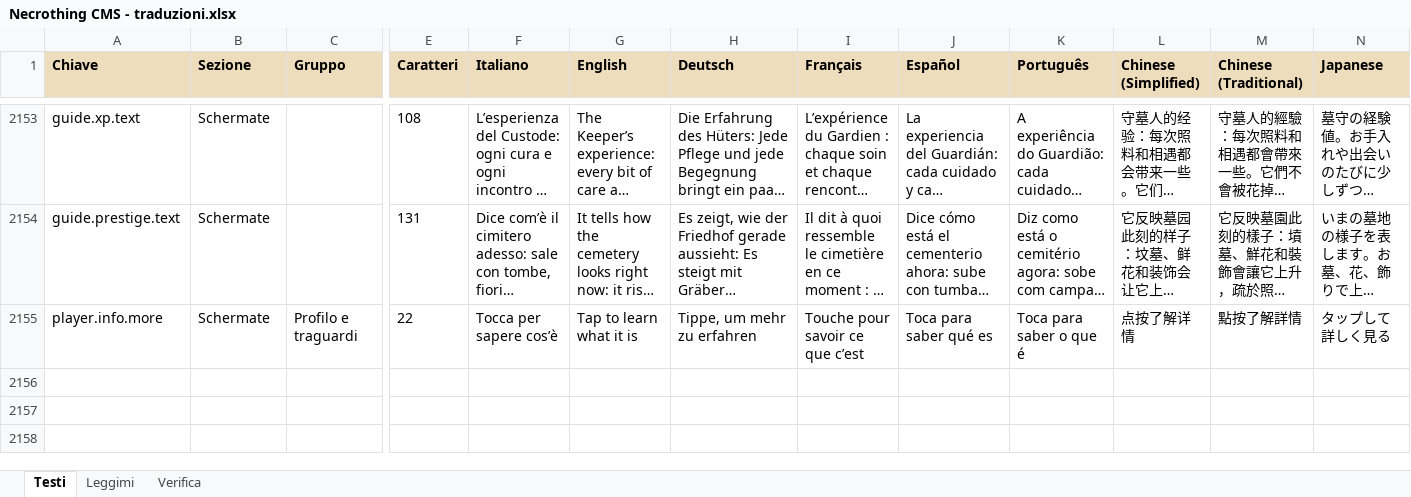
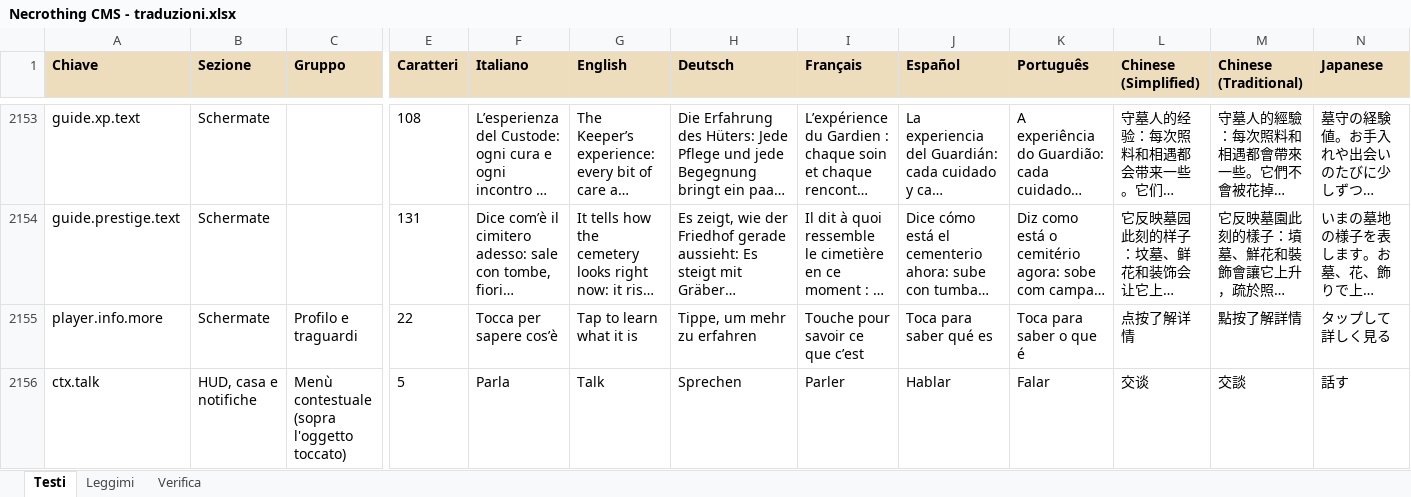
Before and after one commit to taiodoio/Necrothing, an Excel workbook: CMS/Necrothing CMS - traduzioni.xlsx, sheet Testi, drawn as a sheet; only a part is shown, gaps mark what is left out; long unchanged cells end in …; values as stored, in another font and other column widths than the file's, no borders; conditional formats not drawn; rows hold the shown columns only; the diff names each change by its address in the sheet, - before the commit and + after, or states it on an @@ line.

```diff
--- a/CMS/Necrothing CMS - traduzioni.xlsx (sheet Testi)
+++ b/CMS/Necrothing CMS - traduzioni.xlsx (sheet Testi)
+row 2156: ctx.talk | HUD, casa e notifiche | Menù contestuale (sopra l'oggetto toccato) | 5 | Parla | Talk | Sprechen | Parler | Hablar | Falar | 交谈 | 交談 | 話す
```
Also changed, not shown: Production/docs/(Fase 4).xlsx, 15 other files.
